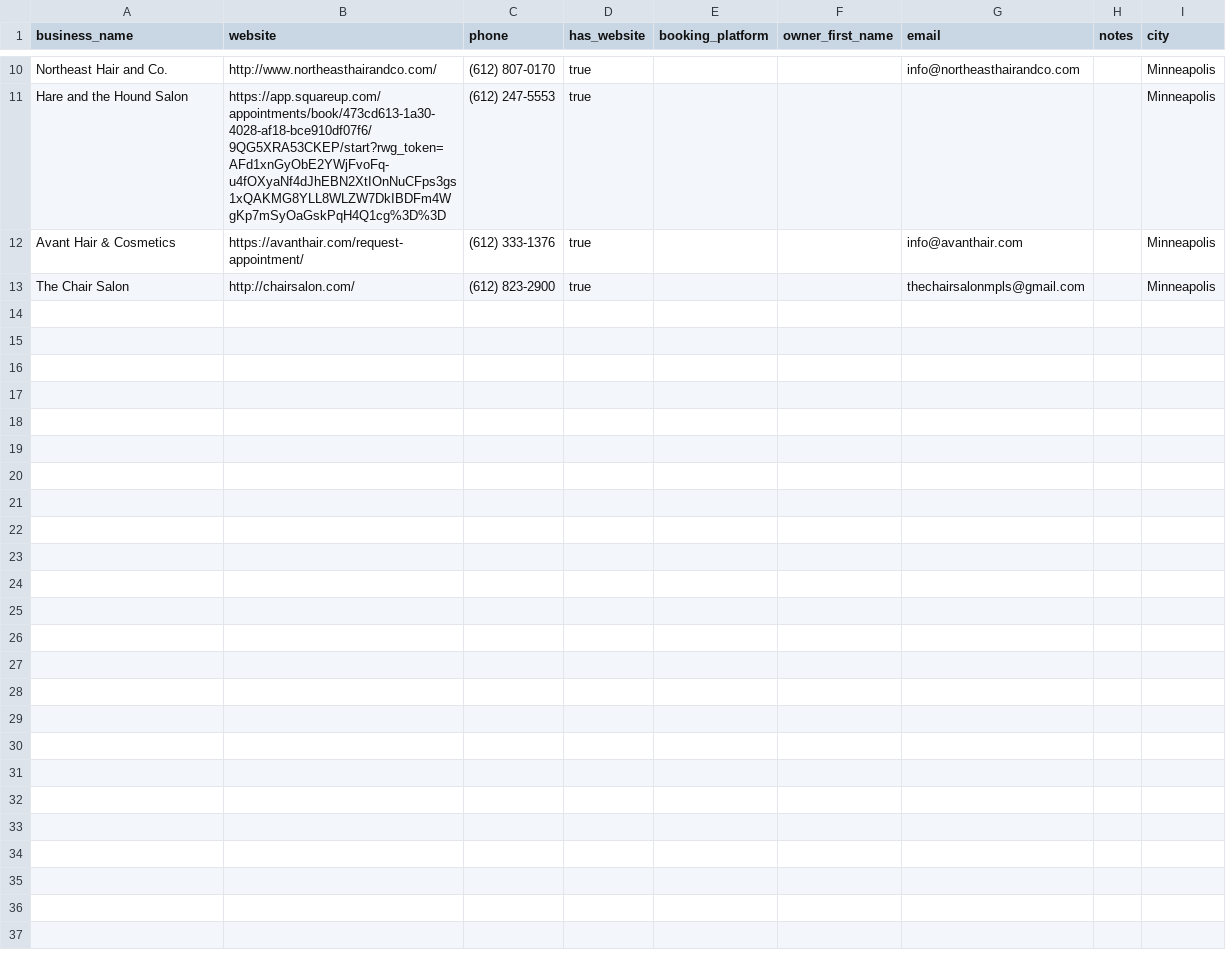
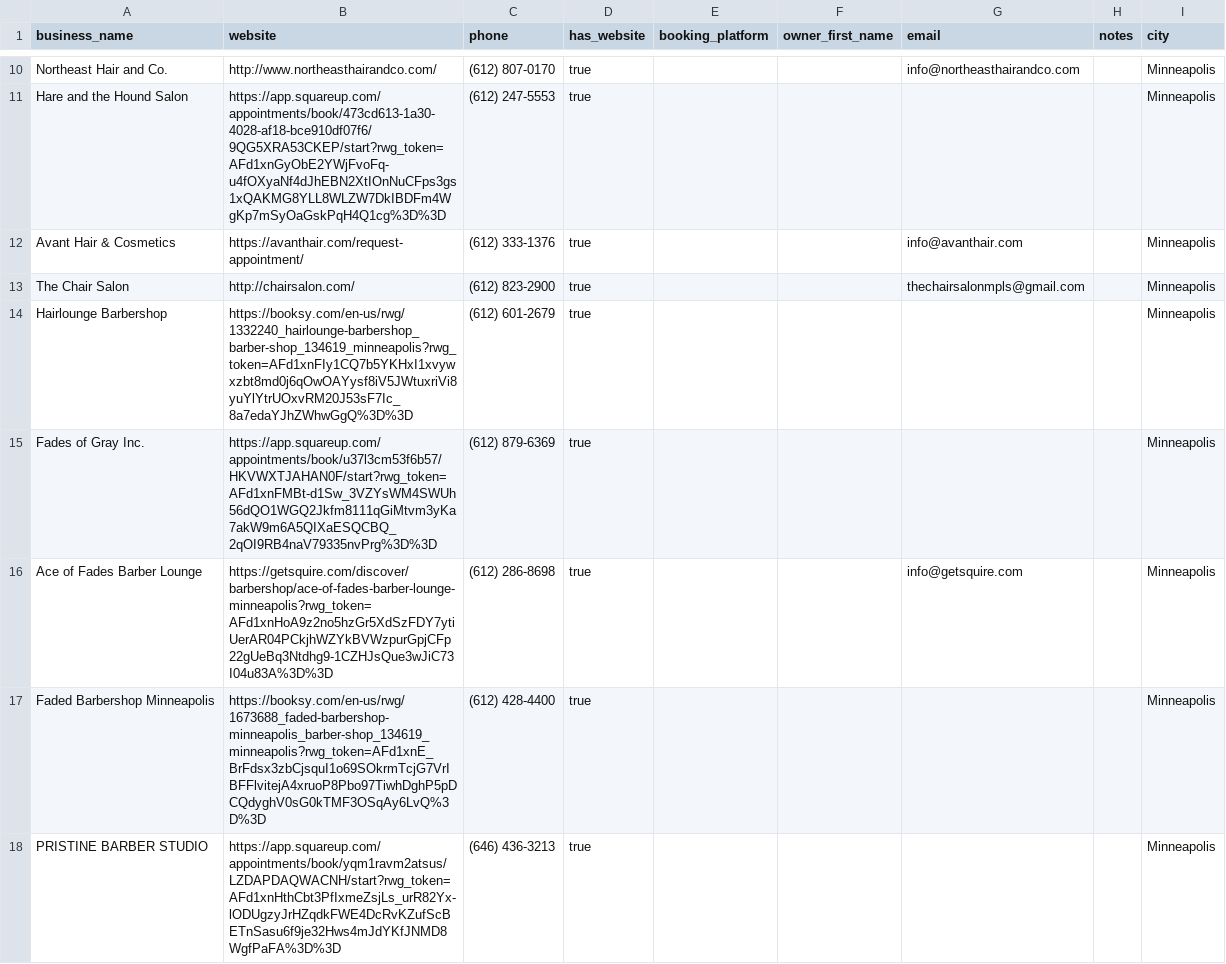
Before and after one commit to justicewastaken/wash-the-city-client, a CSV file: salon_leads_enriched.csv, drawn as a sheet; only a part is shown, gaps mark what is left out; the diff covers the shown part only; the diff names each change by its address in the sheet, - before the commit and + after, or states it on an @@ line.

```diff
--- a/salon_leads_enriched.csv
+++ b/salon_leads_enriched.csv
+row 14: Hairlounge Barbershop | https://booksy.com/en-us/rwg/1332240_hairlounge-barbershop_barber-shop_134619_minneapolis?rwg_token=AFd1xnFIy1CQ7b5YKHxI1xvywxzbt8md0j6qOwOAYysf8iV5JWtuxriVi8yuYlYtrUOxvRM20J53sF7Ic_8a7edaYJhZWhwGgQ%3D%3D | (612) 601-2679 | true |  |  |  |  | Minneapolis
+row 15: Fades of Gray Inc. | https://app.squareup.com/appointments/book/u37l3cm53f6b57/HKVWXTJAHAN0F/start?rwg_token=AFd1xnFMBt-d1Sw_3VZYsWM4SWUh56dQO1WGQ2Jkfm8111qGiMtvm3yKa7akW9m6A5QIXaESQCBQ_2qOI9RB4naV79335nvPrg%3D%3D | (612) 879-6369 | true |  |  |  |  | Minneapolis
+row 16: Ace of Fades Barber Lounge | https://getsquire.com/discover/barbershop/ace-of-fades-barber-lounge-minneapolis?rwg_token=AFd1xnHoA9z2no5hzGr5XdSzFDY7ytiUerAR04PCkjhWZYkBVWzpurGpjCFp22gUeBq3Ntdhg9-1CZHJsQue3wJiC73I04u83A%3D%3D | (612) 286-8698 | true |  |  | info@getsquire.com |  | Minneapolis
+row 17: Faded Barbershop Minneapolis | https://booksy.com/en-us/rwg/1673688_faded-barbershop-minneapolis_barber-shop_134619_minneapolis?rwg_token=AFd1xnE_BrFdsx3zbCjsquI1o69SOkrmTcjG7VrIBFFlvitejA4xruoP8Pbo97TiwhDghP5pDCQdyghV0sG0kTMF3OSqAy6LvQ%3D%3D | (612) 428-4400 | true |  |  |  |  | Minneapolis
+row 18: PRISTINE BARBER STUDIO | https://app.squareup.com/appointments/book/yqm1ravm2atsus/LZDAPDAQWACNH/start?rwg_token=AFd1xnHthCbt3PfIxmeZsjLs_urR82Yx-lODUgzyJrHZqdkFWE4DcRvKZufScBETnSasu6f9je32Hws4mJdYKfJNMD8WgfPaFA%3D%3D | (646) 436-3213 | true |  |  |  |  | Minneapolis
```
Also changed, not shown: 4 added rows elsewhere in this file, salon_leads.csv, 4 other files.
